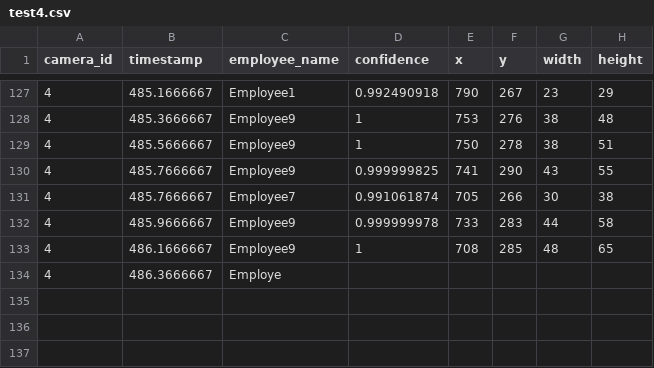
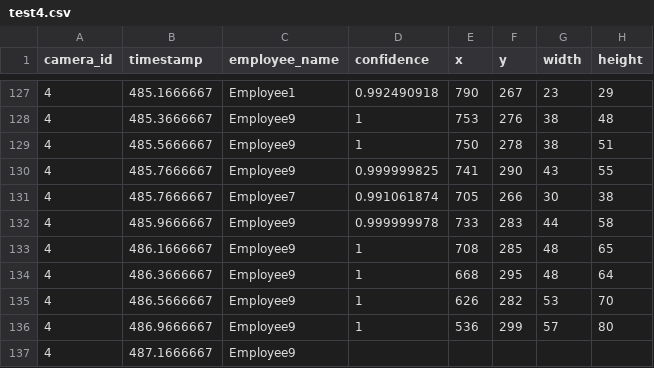
Before and after one commit to DataDynam/vision-based-attendance-system, a CSV file: Attendance_Logic_Module/test4.csv, drawn as a sheet; only a part is shown, gaps mark what is left out.

```diff
--- a/Attendance_Logic_Module/test4.csv
+++ b/Attendance_Logic_Module/test4.csv
@@ -133,2 +133,5 @@ camera_id,timestamp,employee_name,confidence,x,y,width,height
 4,486.1666667,Employee9,1,708,285,48,65
-4,486.3666667,Employe
+4,486.3666667,Employee9,1,668,295,48,64
+4,486.5666667,Employee9,1,626,282,53,70
+4,486.9666667,Employee9,1,536,299,57,80
+4,487.1666667,Employee9
```
